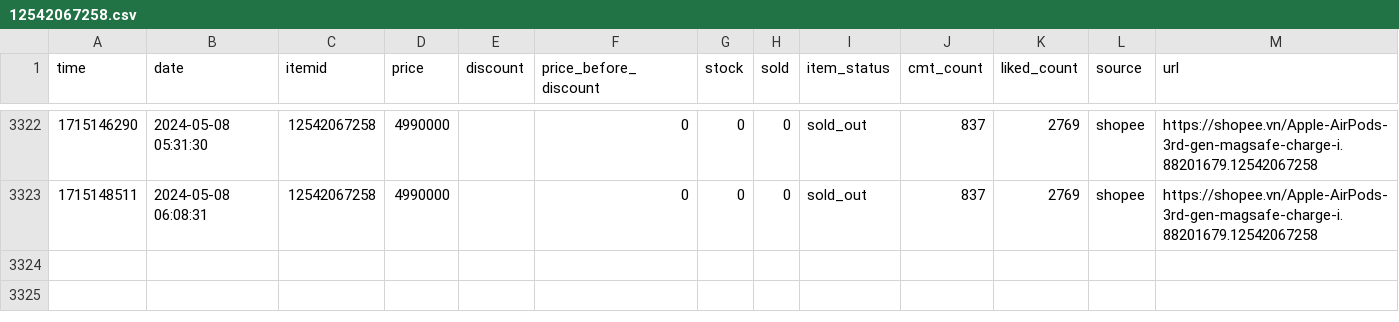
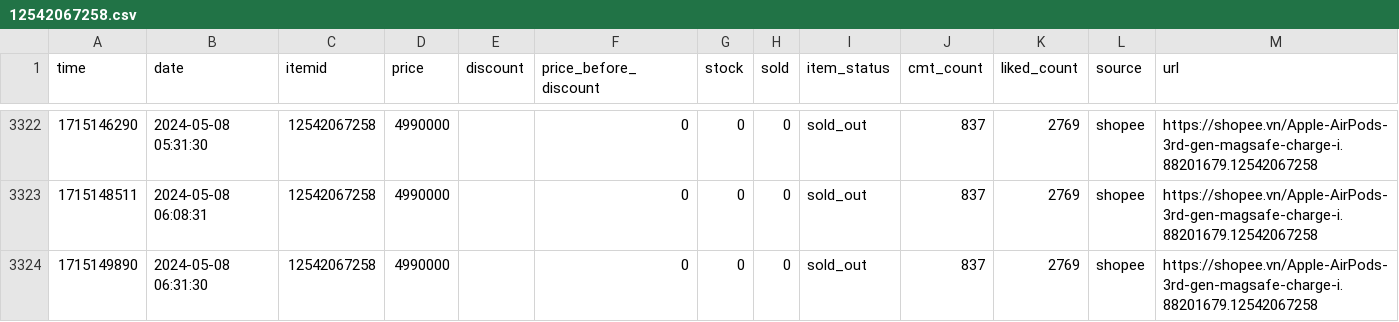
Before and after one commit to zaivi/cicd-tracking-shopee-price, a CSV file: data/history/12542067258.csv, drawn as a sheet; only a part is shown, gaps mark what is left out; the diff names each change by its address in the sheet, - before the commit and + after, or states it on an @@ line.

```diff
--- a/data/history/12542067258.csv
+++ b/data/history/12542067258.csv
+row 3324: 1715149890 | 2024-05-08 06:31:30 | 12542067258 | 4990000 |  | 0 | 0 | 0 | sold_out | 837 | 2769 | shopee | https://shopee.vn/Apple-AirPods-3rd-gen-magsafe-charge-i.88201679.12542067258
```
Also changed, not shown: data/history/18849883953.csv, data/history/21643101901.csv, 17 other files.
